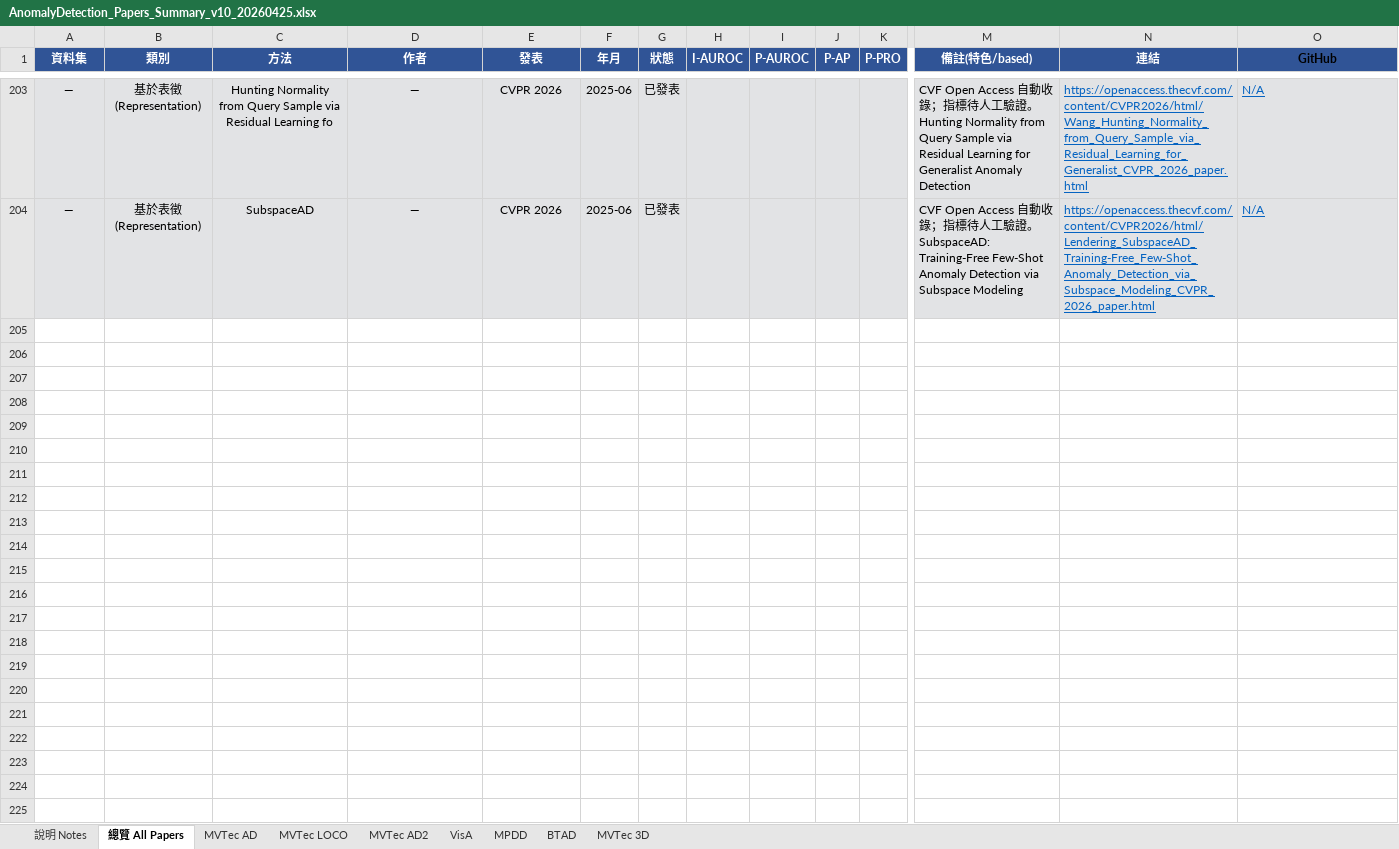
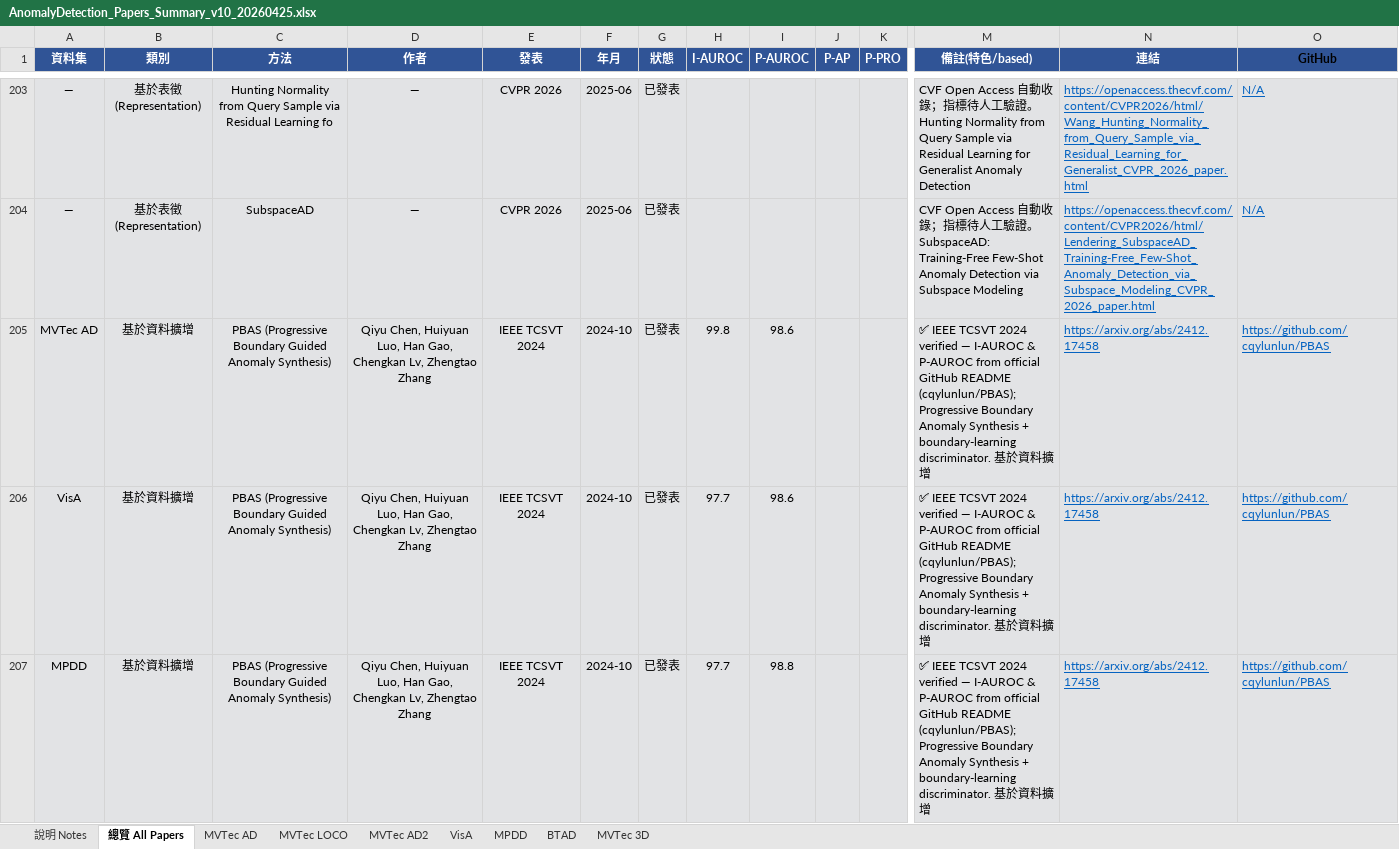
Before and after one commit to 112378074/NTUT-IVI-Lab--SOTA-Literature-Viewer, an Excel workbook: AnomalyDetection_Papers_Summary_v10_20260425.xlsx, sheet 總覽 All Papers, drawn as a sheet; only a part is shown, gaps mark what is left out; values as stored, in another font and other column widths than the file's, no borders; rows hold the shown columns only; the diff covers the shown part only; the diff names each change by its address in the sheet, - before the commit and + after, or states it on an @@ line.

```diff
--- a/AnomalyDetection_Papers_Summary_v10_20260425.xlsx (sheet 總覽 All Papers)
+++ b/AnomalyDetection_Papers_Summary_v10_20260425.xlsx (sheet 總覽 All Papers)
+row 205: MVTec AD | 基於資料擴增 | PBAS (Progressive Boundary Guided Anomaly Synthesis) | Qiyu Chen, Huiyuan Luo, Han Gao, Chengkan Lv, Zhengtao Zhang | IEEE TCSVT 2024 | 2024-10 | 已發表 | 99.8 | 98.6 |  |  | ✅ IEEE TCSVT 2024 verified — I-AUROC & P-AUROC from official GitHub README (cqylunlun/PBAS); Progressive Boundary Anomaly Synthesis + boundary-learning discriminator. 基於資料擴增 | https://arxiv.org/abs/2412.17458 | https://github.com/cqylunlun/PBAS
+row 206: VisA | 基於資料擴增 | PBAS (Progressive Boundary Guided Anomaly Synthesis) | Qiyu Chen, Huiyuan Luo, Han Gao, Chengkan Lv, Zhengtao Zhang | IEEE TCSVT 2024 | 2024-10 | 已發表 | 97.7 | 98.6 |  |  | ✅ IEEE TCSVT 2024 verified — I-AUROC & P-AUROC from official GitHub README (cqylunlun/PBAS); Progressive Boundary Anomaly Synthesis + boundary-learning discriminator. 基於資料擴增 | https://arxiv.org/abs/2412.17458 | https://github.com/cqylunlun/PBAS
+row 207: MPDD | 基於資料擴增 | PBAS (Progressive Boundary Guided Anomaly Synthesis) | Qiyu Chen, Huiyuan Luo, Han Gao, Chengkan Lv, Zhengtao Zhang | IEEE TCSVT 2024 | 2024-10 | 已發表 | 97.7 | 98.8 |  |  | ✅ IEEE TCSVT 2024 verified — I-AUROC & P-AUROC from official GitHub README (cqylunlun/PBAS); Progressive Boundary Anomaly Synthesis + boundary-learning discriminator. 基於資料擴增 | https://arxiv.org/abs/2412.17458 | https://github.com/cqylunlun/PBAS
```
Also changed, not shown: 7 added rows elsewhere in this sheet, sheet MVTec AD, sheet VisA, sheet MPDD, sheet MVTec 3D, sheet BTAD, 2 other files.
